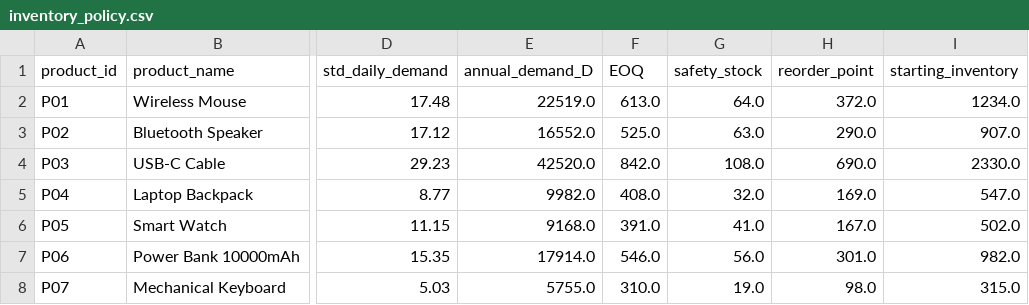
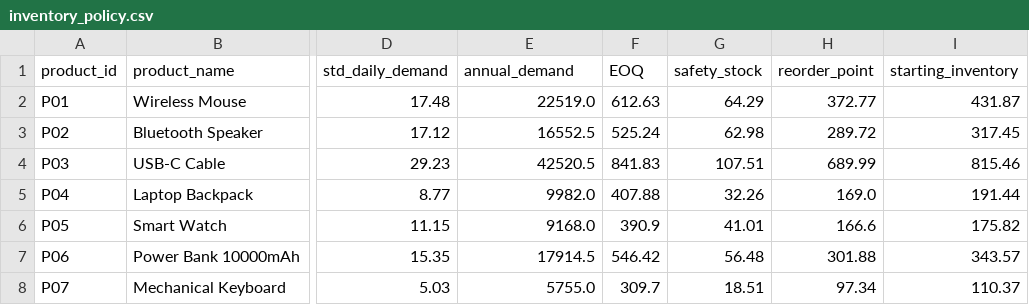
Before and after one commit to Vikas-Jakhar/demand-forecasting-inventory-optimization, a CSV file: outputs/inventory_policy.csv, drawn as a sheet; only a part is shown, gaps mark what is left out; the diff covers the shown part only; the diff names each change by its address in the sheet, - before the commit and + after, or states it on an @@ line.

```diff
--- a/outputs/inventory_policy.csv
+++ b/outputs/inventory_policy.csv
-E1: annual_demand_D
+E1: annual_demand
-F2 (EOQ): 613.0
+F2 (EOQ): 612.63
-G2 (safety_stock): 64.0
+G2 (safety_stock): 64.29
-H2 (reorder_point): 372.0
+H2 (reorder_point): 372.77
-I2 (starting_inventory): 1234.0
+I2 (starting_inventory): 431.87
-E3 (annual_demand): 16552.0
+E3 (annual_demand): 16552.5
-F3 (EOQ): 525.0
+F3 (EOQ): 525.24
-G3 (safety_stock): 63.0
+G3 (safety_stock): 62.98
-H3 (reorder_point): 290.0
+H3 (reorder_point): 289.72
-I3 (starting_inventory): 907.0
+I3 (starting_inventory): 317.45
-E4 (annual_demand): 42520.0
+E4 (annual_demand): 42520.5
-F4 (EOQ): 842.0
+F4 (EOQ): 841.83
-G4 (safety_stock): 108.0
+G4 (safety_stock): 107.51
-H4 (reorder_point): 690.0
+H4 (reorder_point): 689.99
-I4 (starting_inventory): 2330.0
+I4 (starting_inventory): 815.46
-F5 (EOQ): 408.0
+F5 (EOQ): 407.88
-G5 (safety_stock): 32.0
+G5 (safety_stock): 32.26
-I5 (starting_inventory): 547.0
+I5 (starting_inventory): 191.44
-F6 (EOQ): 391.0
+F6 (EOQ): 390.9
-G6 (safety_stock): 41.0
+G6 (safety_stock): 41.01
-H6 (reorder_point): 167.0
+H6 (reorder_point): 166.6
-I6 (starting_inventory): 502.0
+I6 (starting_inventory): 175.82
-E7 (annual_demand): 17914.0
+E7 (annual_demand): 17914.5
-F7 (EOQ): 546.0
+F7 (EOQ): 546.42
-G7 (safety_stock): 56.0
+G7 (safety_stock): 56.48
-H7 (reorder_point): 301.0
+H7 (reorder_point): 301.88
-I7 (starting_inventory): 982.0
+I7 (starting_inventory): 343.57
-F8 (EOQ): 310.0
+F8 (EOQ): 309.7
-G8 (safety_stock): 19.0
+G8 (safety_stock): 18.51
-H8 (reorder_point): 98.0
+H8 (reorder_point): 97.34
-I8 (starting_inventory): 315.0
+I8 (starting_inventory): 110.37
```
Also changed, not shown: 14 edited cells elsewhere in this file, outputs/forecast_results.csv, outputs/stockout_comparison.csv, 9 other files.
